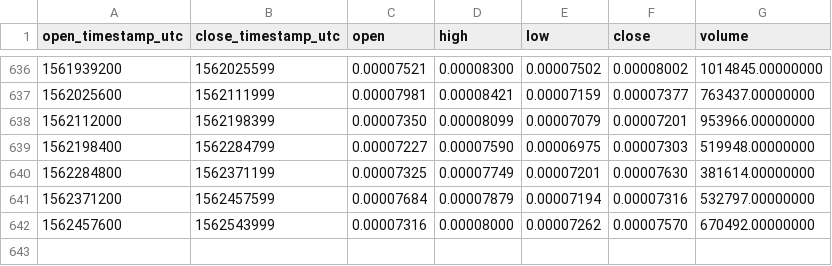
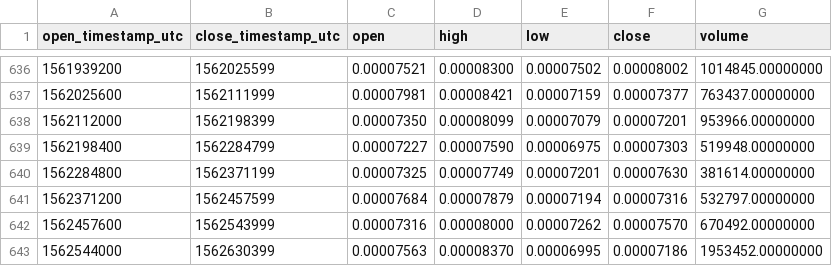
Before and after one commit to cryptobigbro/binance-MDABTC, a CSV file: binance-MDABTC-1d.csv, drawn as a sheet; only a part is shown, gaps mark what is left out; the diff names each change by its address in the sheet, - before the commit and + after, or states it on an @@ line.

Commit message:
Update OHLCV data.

```diff
--- a/binance-MDABTC-1d.csv
+++ b/binance-MDABTC-1d.csv
+row 643: 1562544000 | 1562630399 | 0.00007563 | 0.00008370 | 0.00006995 | 0.00007186 | 1953452.00000000
```
Also changed, not shown: 1 other file.
